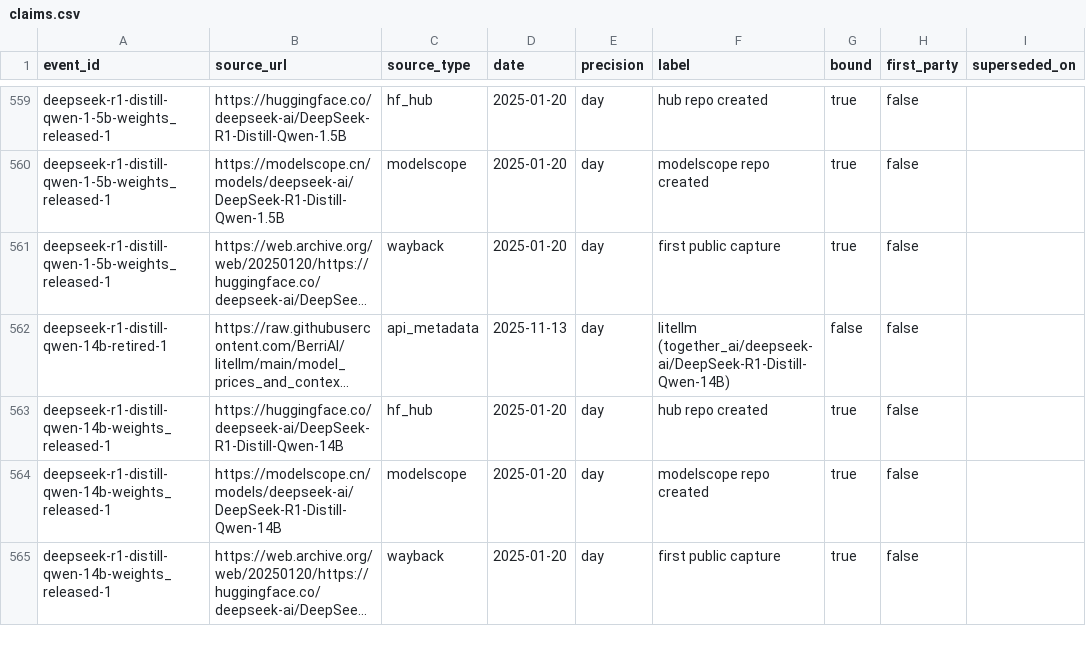
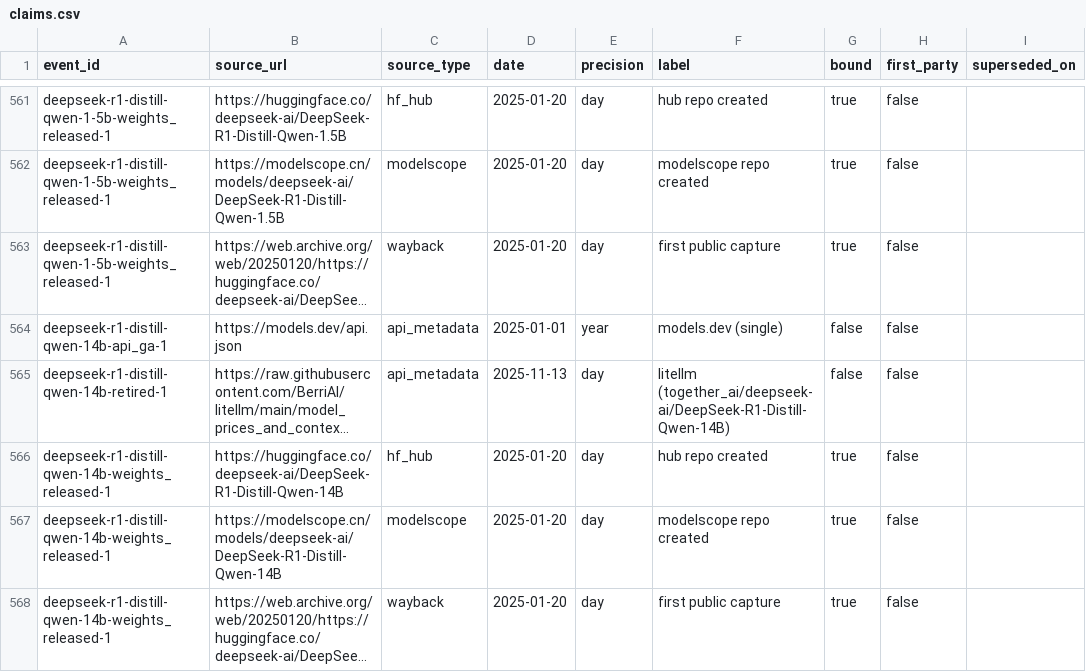
Before and after one commit to YasamanAnsari/llm-ledger, a CSV file: data/core/claims.csv, drawn as a sheet; only a part is shown, gaps mark what is left out; long unchanged cells end in …; the diff covers the shown part only; the diff names each change by its address in the sheet, - before the commit and + after, or states it on an @@ line.

```diff
--- a/data/core/claims.csv
+++ b/data/core/claims.csv
+row 564: deepseek-r1-distill-qwen-14b-api_ga-1 | https://models.dev/api.json | api_metadata | 2025-01-01 | year | models.dev (single) | false | false
```
Also changed, not shown: 13 added rows, 6 removed rows and 4 edited cells elsewhere in this file, data/agent_declined.csv, data/core/crosswalk.csv, 24 other files.
